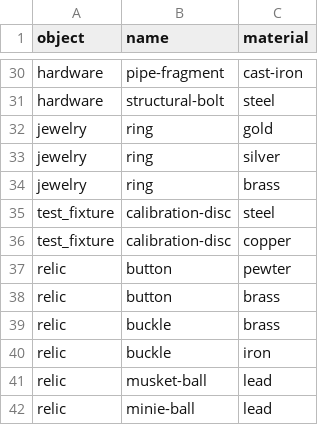
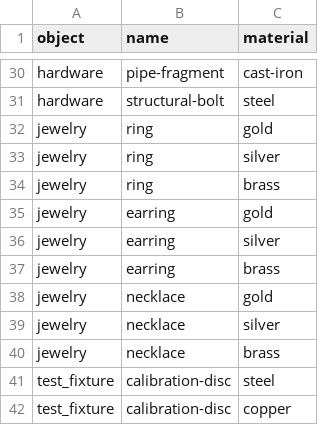
Before and after one commit to winedarksea/Metal-Detector-Audio-App, a CSV file: app/src/main/assets/label_dropdown_options.csv, drawn as a sheet; only a part is shown, gaps mark what is left out; the shorter side is filled out with more unchanged rows.

Commit message:
Back to a csv for label options

```diff
--- a/app/src/main/assets/label_dropdown_options.csv
+++ b/app/src/main/assets/label_dropdown_options.csv
@@ -34,2 +34,8 @@ jewelry,ring,silver
 jewelry,ring,brass
+jewelry,earring,gold
+jewelry,earring,silver
+jewelry,earring,brass
+jewelry,necklace,gold
+jewelry,necklace,silver
+jewelry,necklace,brass
 test_fixture,calibration-disc,steel
```
Also changed, not shown: 3 other files.
